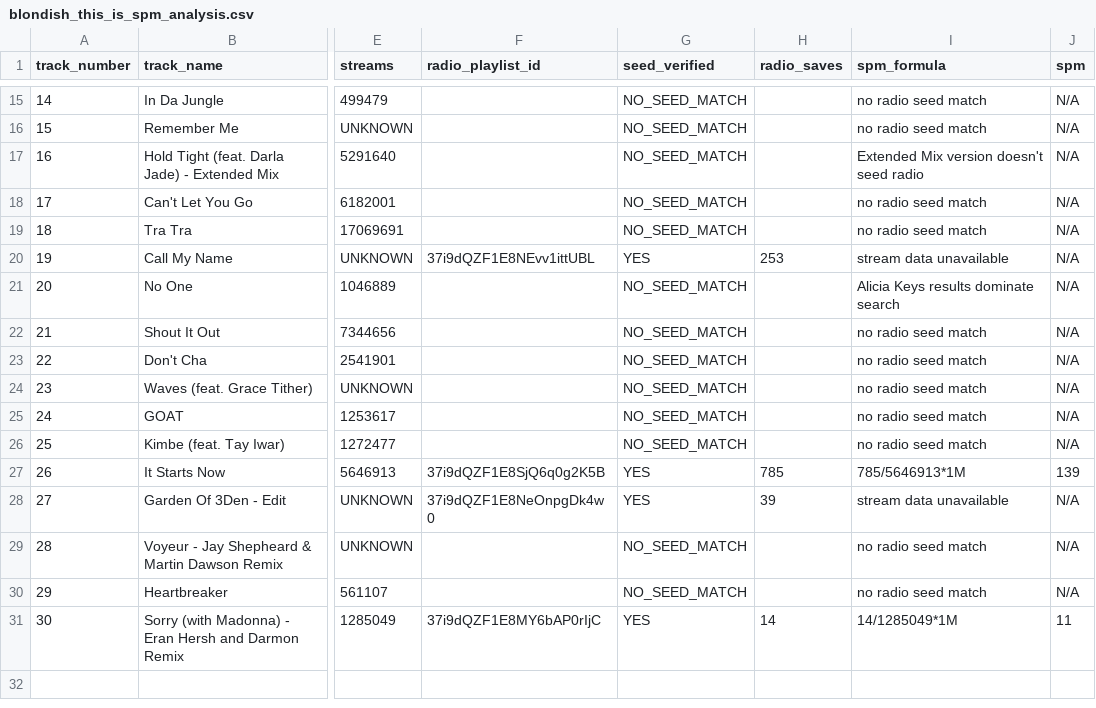
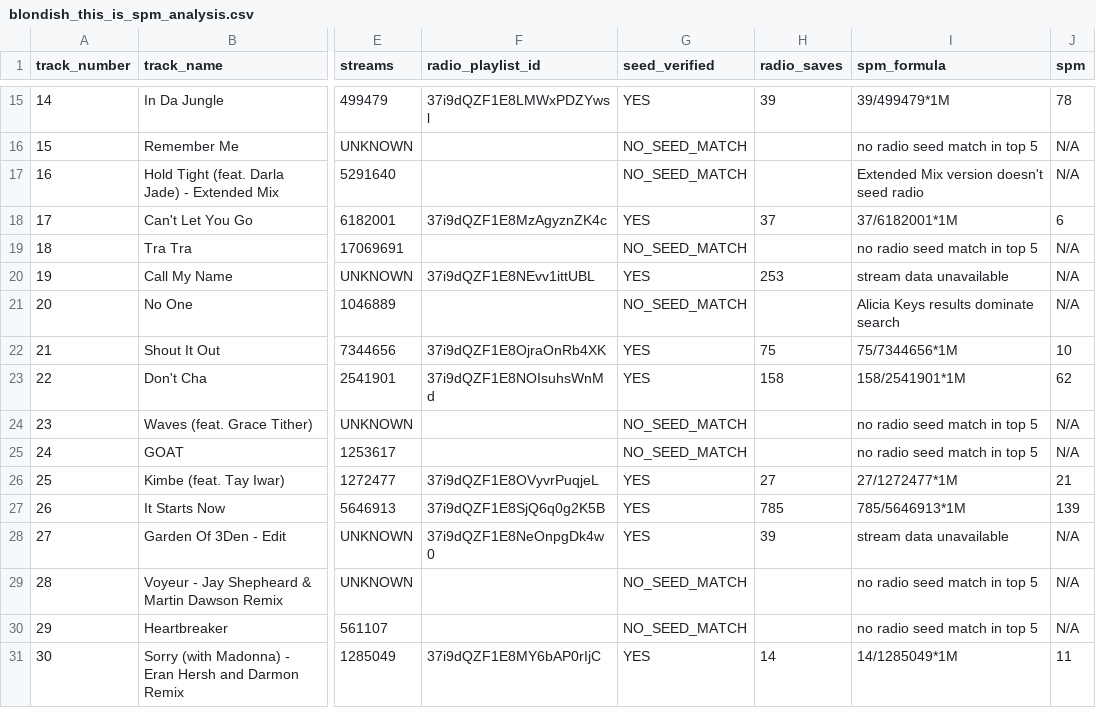
Before and after one commit to nigerianfood/I2P-The-Quiz-S-, a CSV file: blondish_this_is_spm_analysis.csv, drawn as a sheet; only a part is shown, gaps mark what is left out; the diff covers the shown part only; the diff names each change by its address in the sheet, - before the commit and + after, or states it on an @@ line.

```diff
--- a/blondish_this_is_spm_analysis.csv
+++ b/blondish_this_is_spm_analysis.csv
-F15 (radio_playlist_id): (empty)
+F15 (radio_playlist_id): 37i9dQZF1E8LMWxPDZYwsl
-G15 (seed_verified): NO_SEED_MATCH
+G15 (seed_verified): YES
-H15 (radio_saves): (empty)
+H15 (radio_saves): 39
-I15 (spm_formula): no radio seed match
+I15 (spm_formula): 39/499479*1M
-J15 (spm): N/A
+J15 (spm): 78
-I16 (spm_formula): no radio seed match
+I16 (spm_formula): no radio seed match in top 5
-F18 (radio_playlist_id): (empty)
+F18 (radio_playlist_id): 37i9dQZF1E8MzAgyznZK4c
-G18 (seed_verified): NO_SEED_MATCH
+G18 (seed_verified): YES
-H18 (radio_saves): (empty)
+H18 (radio_saves): 37
-I18 (spm_formula): no radio seed match
+I18 (spm_formula): 37/6182001*1M
-J18 (spm): N/A
+J18 (spm): 6
-I19 (spm_formula): no radio seed match
+I19 (spm_formula): no radio seed match in top 5
-F22 (radio_playlist_id): (empty)
+F22 (radio_playlist_id): 37i9dQZF1E8OjraOnRb4XK
-G22:G23 (seed_verified): NO_SEED_MATCH
+G22:G23 (seed_verified): YES
-H22 (radio_saves): (empty)
+H22 (radio_saves): 75
-I22 (spm_formula): no radio seed match
+I22 (spm_formula): 75/7344656*1M
-J22 (spm): N/A
+J22 (spm): 10
-F23 (radio_playlist_id): (empty)
+F23 (radio_playlist_id): 37i9dQZF1E8NOIsuhsWnMd
-H23 (radio_saves): (empty)
+H23 (radio_saves): 158
-I23 (spm_formula): no radio seed match
+I23 (spm_formula): 158/2541901*1M
-J23 (spm): N/A
+J23 (spm): 62
-I24:I25 (spm_formula): no radio seed match
+I24:I25 (spm_formula): no radio seed match in top 5
-F26 (radio_playlist_id): (empty)
+F26 (radio_playlist_id): 37i9dQZF1E8OVyvrPuqjeL
-G26 (seed_verified): NO_SEED_MATCH
+G26 (seed_verified): YES
-H26 (radio_saves): (empty)
+H26 (radio_saves): 27
-I26 (spm_formula): no radio seed match
+I26 (spm_formula): 27/1272477*1M
-J26 (spm): N/A
+J26 (spm): 21
-I29:I30 (spm_formula): no radio seed match
+I29:I30 (spm_formula): no radio seed match in top 5
```
Also changed, not shown: 32 edited cells elsewhere in this file, 1 other file.
